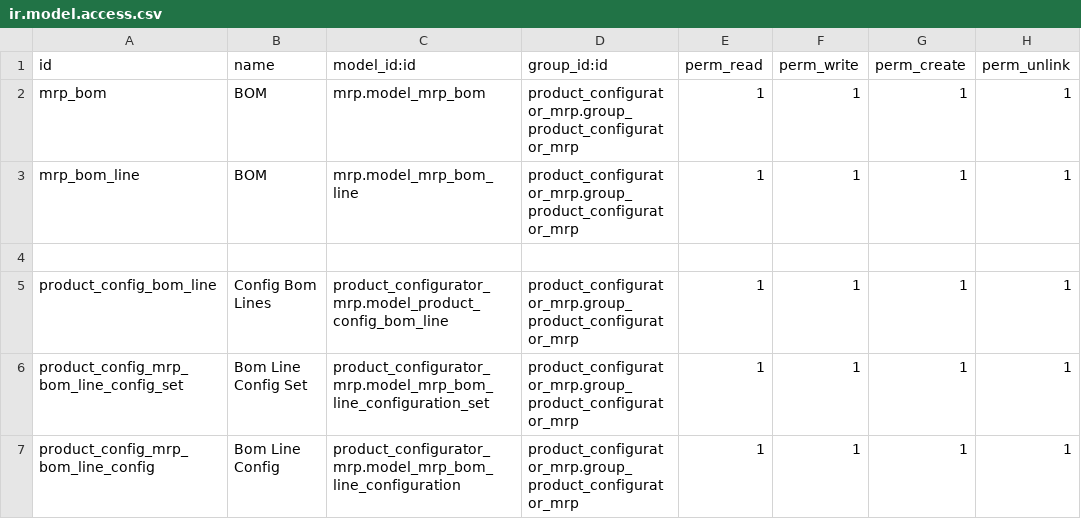
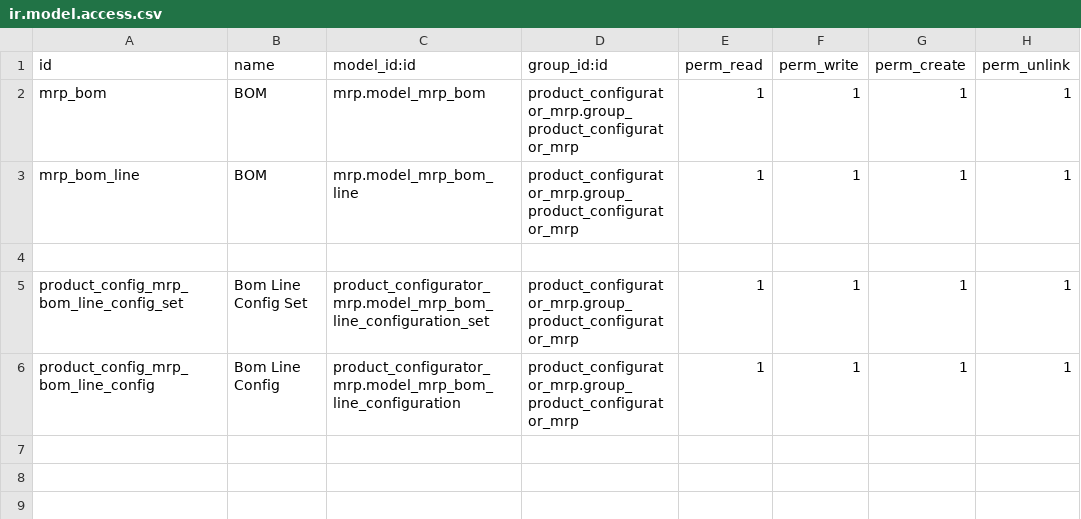
Before and after one commit to pledra/odoo-product-configurator, a CSV file: product_configurator_mrp/security/ir.model.access.csv, drawn as a sheet.

Commit message:
Removed obsolete product.config.bom.line from ir.access.rules

```diff
--- a/product_configurator_mrp/security/ir.model.access.csv
+++ b/product_configurator_mrp/security/ir.model.access.csv
@@ -4,3 +4,2 @@ mrp_bom_line,BOM,mrp.model_mrp_bom_line,product_configurator_mrp.group_product_c
 ,,,,,,,
-product_config_bom_line,Config Bom Lines,product_configurator_mrp.model_product_config_bom_line,product_configurator_mrp.group_product_configurator_mrp,1,1,1,1
 product_config_mrp_bom_line_config_set,Bom Line Config Set,product_configurator_mrp.model_mrp_bom_line_configuration_set,product_configurator_mrp.group_product_configurator_mrp,1,1,1,1
```
